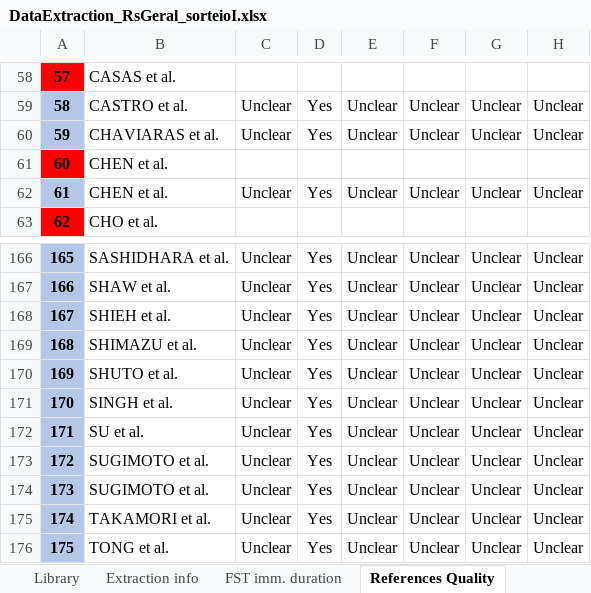
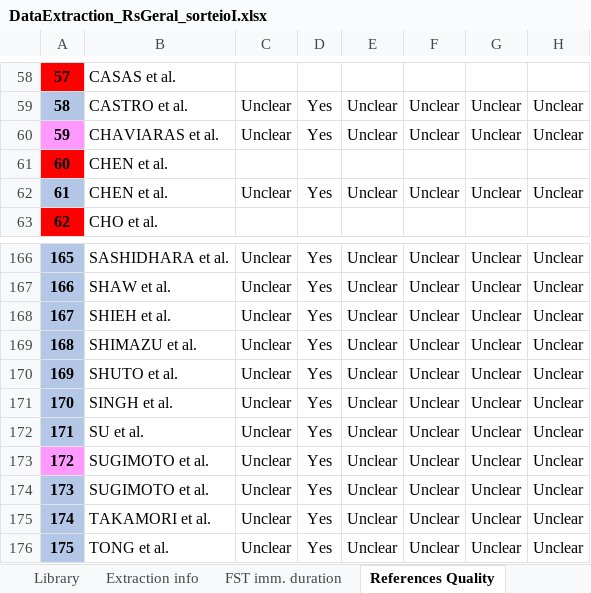
Before and after one commit to tamimart/DissAnalysis, an Excel workbook: data/DataExtraction_RsGeral_sorteioI.xlsx, sheet References Quality, drawn as a sheet; only a part is shown, gaps mark what is left out; values as stored, in another font and other column widths than the file's, no borders; conditional formats not drawn; the diff names each change by its address in the sheet, - before the commit and + after, or states it on an @@ line.

```diff
--- a/data/DataExtraction_RsGeral_sorteioI.xlsx (sheet References Quality)
+++ b/data/DataExtraction_RsGeral_sorteioI.xlsx (sheet References Quality)
-A60 fill: #B4C7E7
+A60 fill: #FF99FF
-A173 fill: #B4C7E7
+A173 fill: #FF99FF
```
Also changed, not shown: 4 other files.
